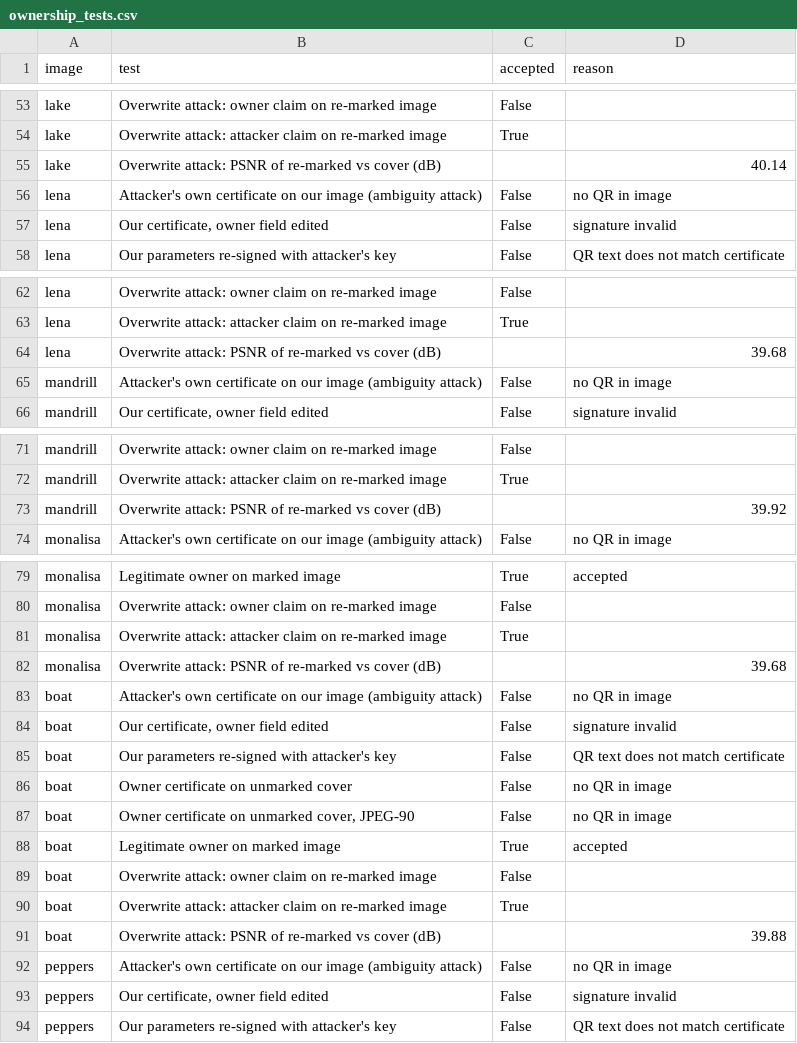
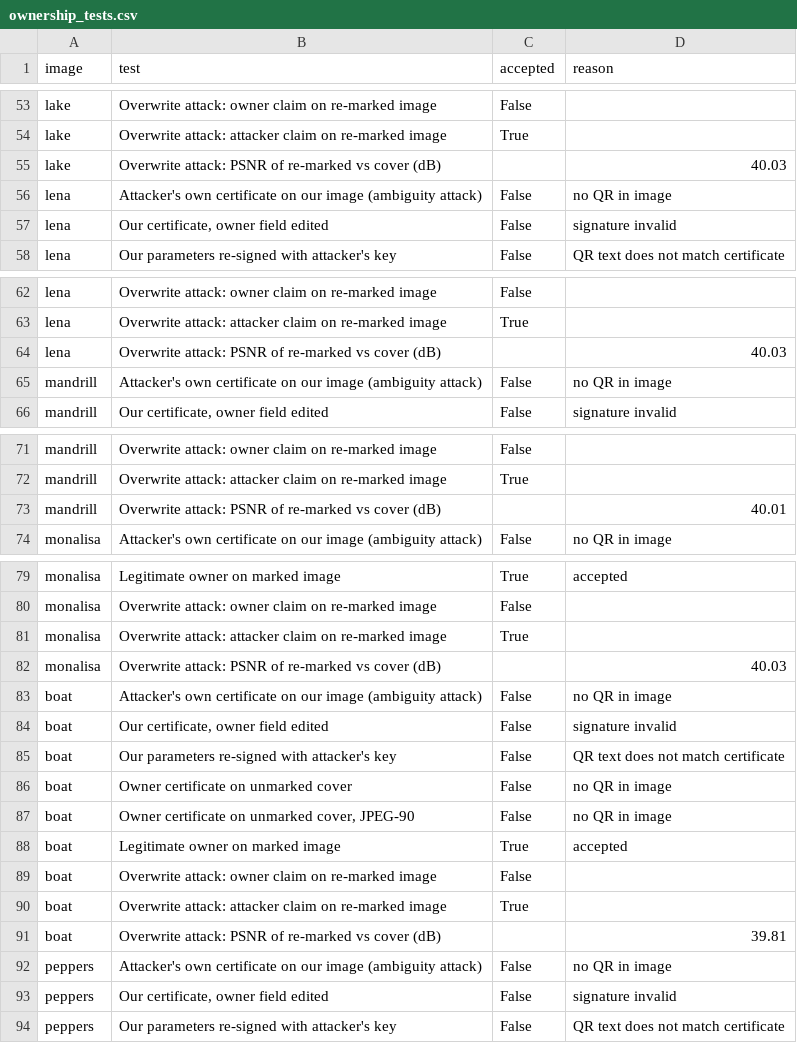
Before and after one commit to nandikaagarwall/Hybrid-Image-Security, a CSV file: paper/out/ownership_tests.csv, drawn as a sheet; only a part is shown, gaps mark what is left out; the diff covers the shown part only.

```diff
--- a/paper/out/ownership_tests.csv
+++ b/paper/out/ownership_tests.csv
@@ -54,3 +54,3 @@ lake,Overwrite attack: owner claim on re-marked image,False,
 lake,Overwrite attack: attacker claim on re-marked image,True,
-lake,Overwrite attack: PSNR of re-marked vs cover (dB),,40.14
+lake,Overwrite attack: PSNR of re-marked vs cover (dB),,40.03
 lena,Attacker's own certificate on our image (ambiguity attack),False,no QR in image
@@ -63,3 +63,3 @@ lena,Overwrite attack: owner claim on re-marked image,False,
 lena,Overwrite attack: attacker claim on re-marked image,True,
-lena,Overwrite attack: PSNR of re-marked vs cover (dB),,39.68
+lena,Overwrite attack: PSNR of re-marked vs cover (dB),,40.03
 mandrill,Attacker's own certificate on our image (ambiguity attack),False,no QR in image
@@ -72,3 +72,3 @@ mandrill,Overwrite attack: owner claim on re-marked image,False,
 mandrill,Overwrite attack: attacker claim on re-marked image,True,
-mandrill,Overwrite attack: PSNR of re-marked vs cover (dB),,39.92
+mandrill,Overwrite attack: PSNR of re-marked vs cover (dB),,40.01
 monalisa,Attacker's own certificate on our image (ambiguity attack),False,no QR in image
@@ -81,3 +81,3 @@ monalisa,Overwrite attack: owner claim on re-marked image,False,
 monalisa,Overwrite attack: attacker claim on re-marked image,True,
-monalisa,Overwrite attack: PSNR of re-marked vs cover (dB),,39.68
+monalisa,Overwrite attack: PSNR of re-marked vs cover (dB),,40.03
 boat,Attacker's own certificate on our image (ambiguity attack),False,no QR in image
@@ -90,3 +90,3 @@ boat,Overwrite attack: owner claim on re-marked image,False,
 boat,Overwrite attack: attacker claim on re-marked image,True,
-boat,Overwrite attack: PSNR of re-marked vs cover (dB),,39.88
+boat,Overwrite attack: PSNR of re-marked vs cover (dB),,39.81
 peppers,Attacker's own certificate on our image (ambiguity attack),False,no QR in image
```
Also changed, not shown: 7 edited cells elsewhere in this file, paper/out/robustness_D.csv, paper/out/table_table7.csv, 46 other files.
